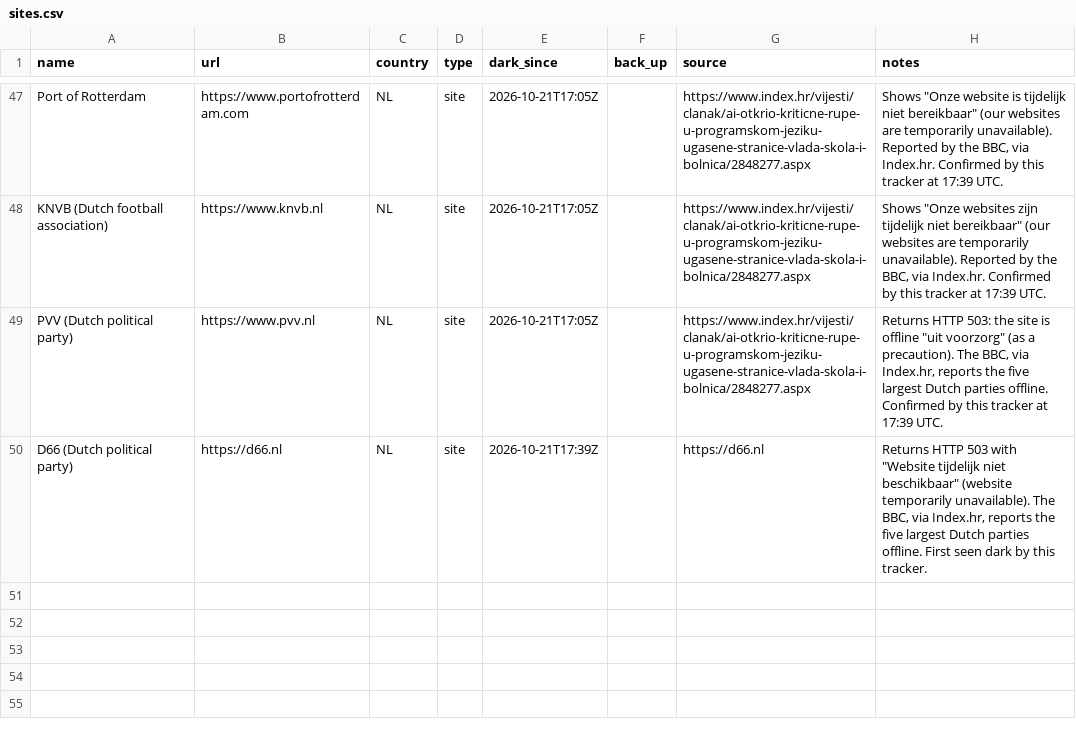
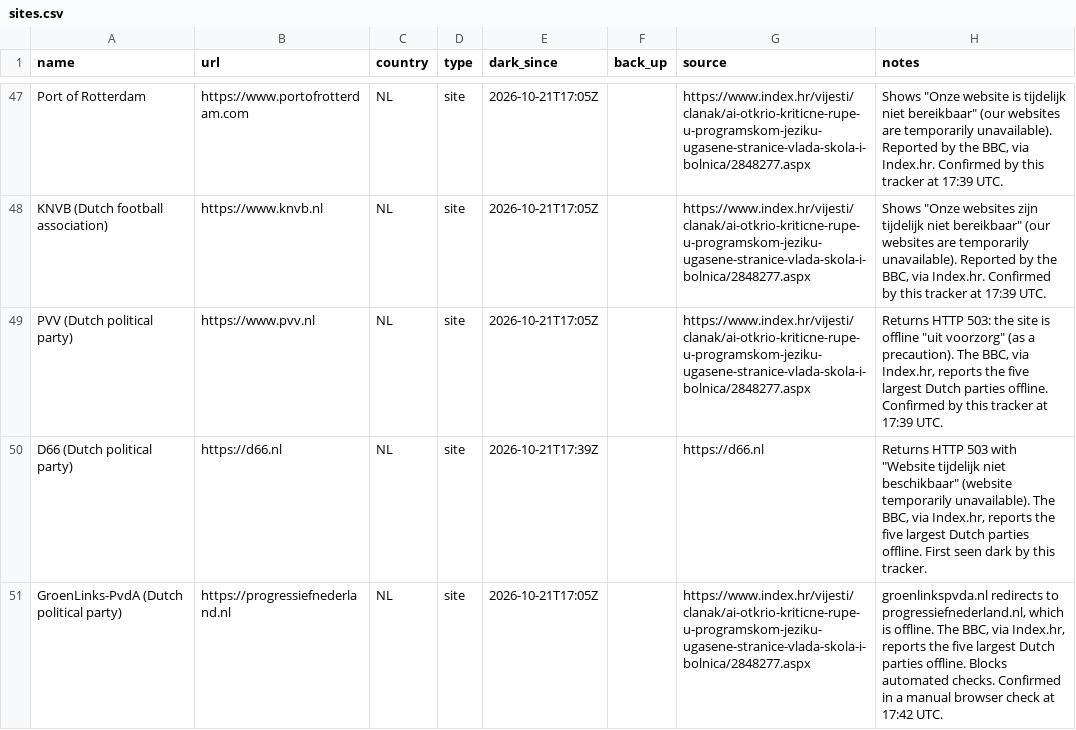
Before and after one commit to allixsenos/phpocalypse-tracker, a CSV file: sites.csv, drawn as a sheet; only a part is shown, gaps mark what is left out; the diff names each change by its address in the sheet, - before the commit and + after, or states it on an @@ line.

```diff
--- a/sites.csv
+++ b/sites.csv
+row 51: GroenLinks-PvdA (Dutch political party) | https://progressiefnederland.nl | NL | site | 2026-10-21T17:05Z |  | https://www.index.hr/vijesti/clanak/ai-otkrio-kriticne-rupe-u-programskom-jeziku-ugasene-stranice-vlada-skola-i-bolnica/2848277.aspx | groenlinkspvda.nl redirects to progressiefnederland.nl, which is offline. The BBC, via Index.hr, reports the five largest Dutch parties offline. Blocks automated checks. Confirmed in a manual browser check at 17:42 UTC.
```
